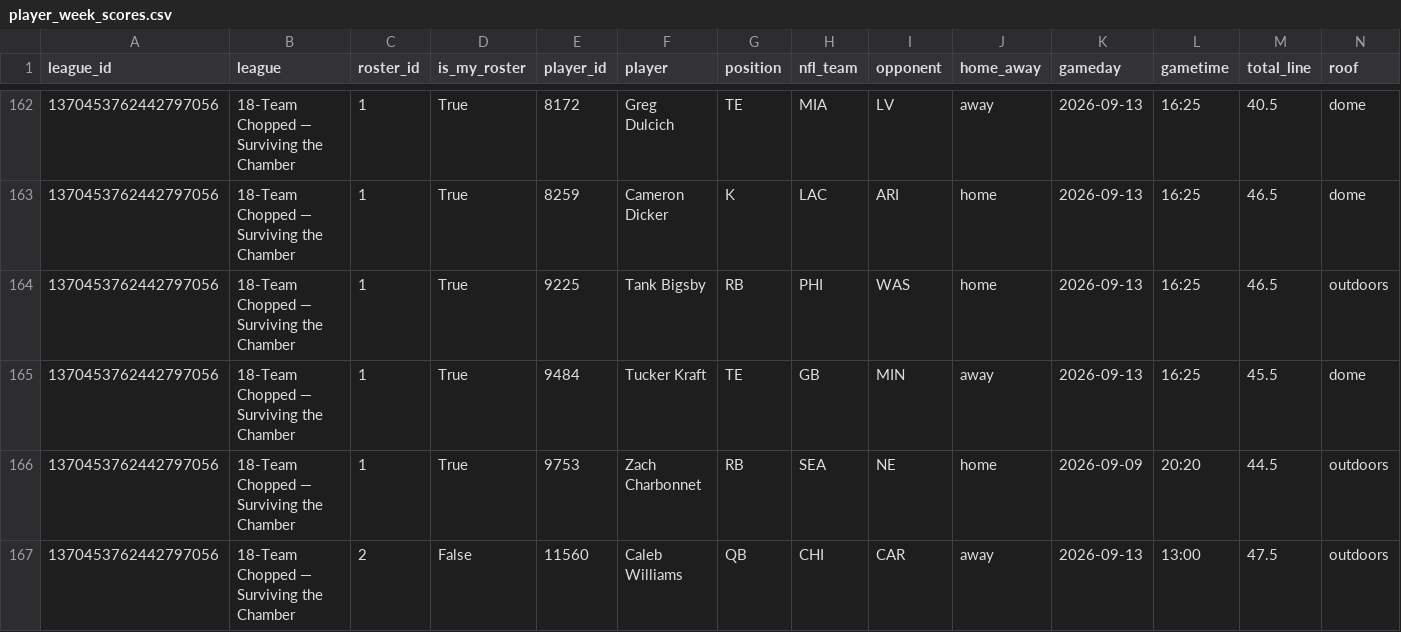
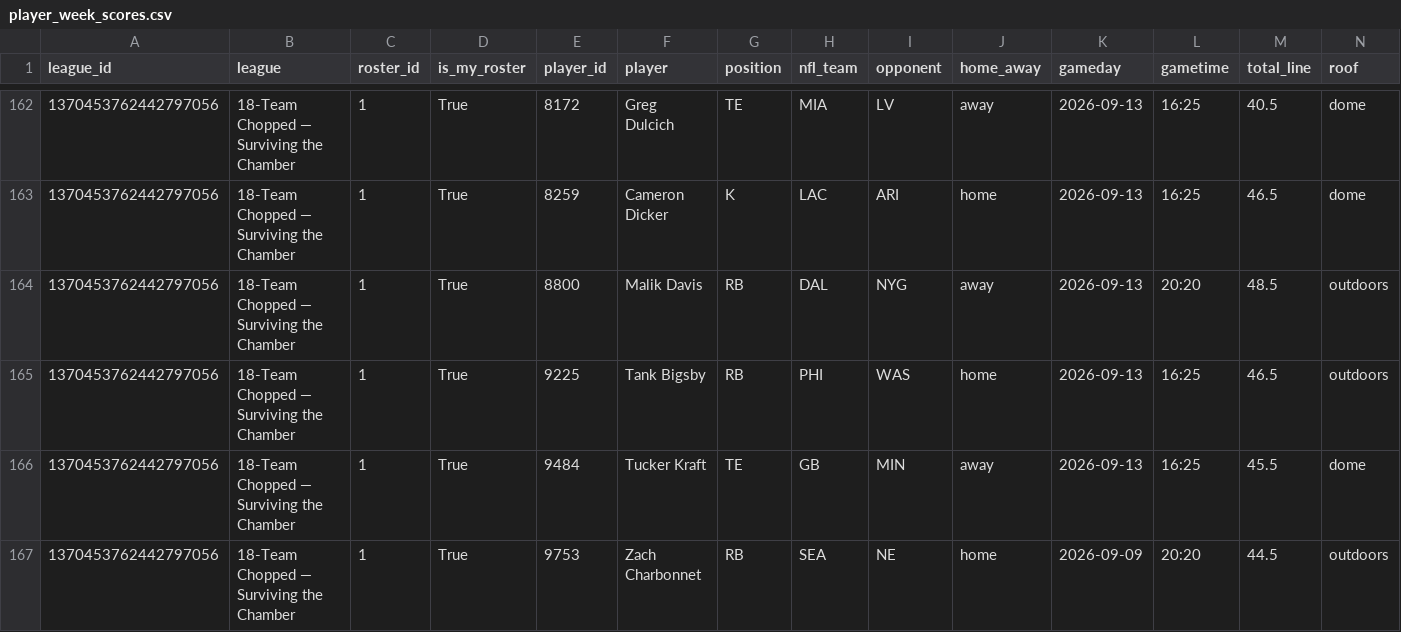
Before and after one commit to willblatz97/Learning-Python, a CSV file: fantasy-football-tracker/data/normalized/player_week_scores.csv, drawn as a sheet; only a part is shown, gaps mark what is left out; the shorter side is filled out with more unchanged rows; rows hold the shown columns only; the diff names each change by its address in the sheet, - before the commit and + after, or states it on an @@ line.

```diff
--- a/fantasy-football-tracker/data/normalized/player_week_scores.csv
+++ b/fantasy-football-tracker/data/normalized/player_week_scores.csv
+row 164: 1370453762442797056 | 18-Team Chopped — Surviving the Chamber | 1 | True | 8800 | Malik Davis | RB | DAL | NYG | away | 2026-09-13 | 20:20 | 48.5 | outdoors
```
Also changed, not shown: fantasy-football-tracker/data/normalized/matchups.csv, fantasy-football-tracker/data/normalized/my_exposure.csv, 33 other files.
